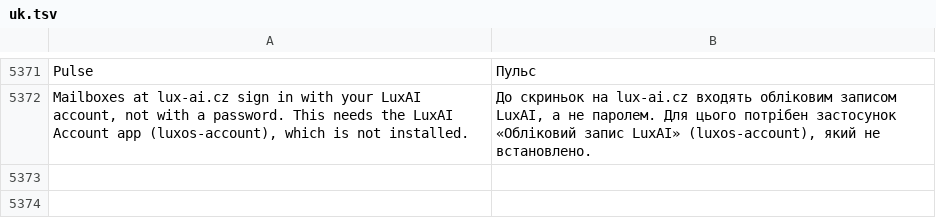
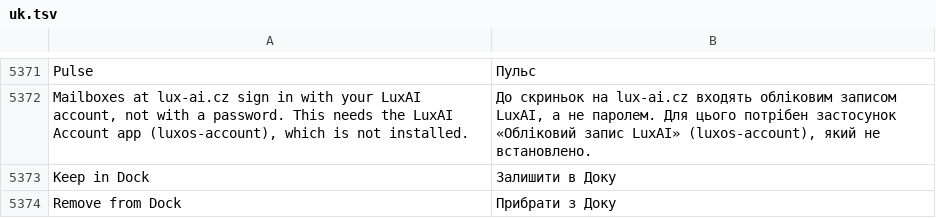
Before and after one commit to luxopes/LuxOS-Arch, a TSV file: packages/luxos-i18n/files/uk.tsv, drawn as a sheet; only a part is shown, gaps mark what is left out; the diff names each change by its address in the sheet, - before the commit and + after, or states it on an @@ line.

Commit message:
luxos-dock: Dock for the Wayland session in LSL instead of Plank: bottom layer surface (TOP, no exclusive zone unless HIDE=none), glass from luxos_material, pinned items in ~/.config/luxos/dock.conf migrated from Plank dockitems and dconf on first run, running apps from wlr-foreign-toplevel, indicators, click activate/launch, click on active minimises, middle click new window, menu (keep/remove, quit), drag to reorder, magnification gone within 0.45 s after leave (time-based animation + guard) and off when frames exceed 4 ms, dodge/autohide, LauncherEntry badges and progress, input region = visible dock, no timers when idle; /usr/bin/luxos-dock runs it under Wayland

```diff
--- a/packages/luxos-i18n/files/uk.tsv
+++ b/packages/luxos-i18n/files/uk.tsv
+row 5373: Keep in Dock | Залишити в Доку
+row 5374: Remove from Dock | Прибрати з Доку
```
Also changed, not shown: packages/luxos-i18n/files/de.tsv, packages/luxos-i18n/files/es.tsv, 13 other files.
